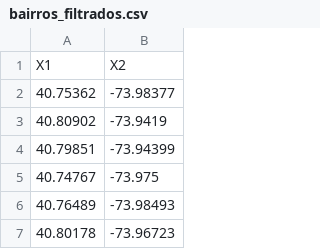
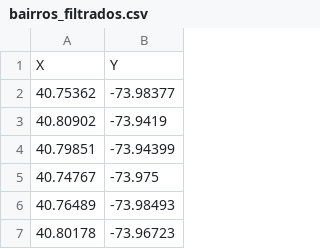
Before and after one commit to rogerio1982/diegoR2UAV-clustering-high, a CSV file: bairros_filtrados.csv, drawn as a sheet; only a part is shown; removed rows and columns are numbered as before the commit, all else as after; the diff names each change by its address in the sheet, - before the commit and + after, or states it on an @@ line.

```diff
--- a/bairros_filtrados.csv
+++ b/bairros_filtrados.csv
-row 1: X1 | X2
+row 1: X | Y
```
Also changed, not shown: 4 other files.
